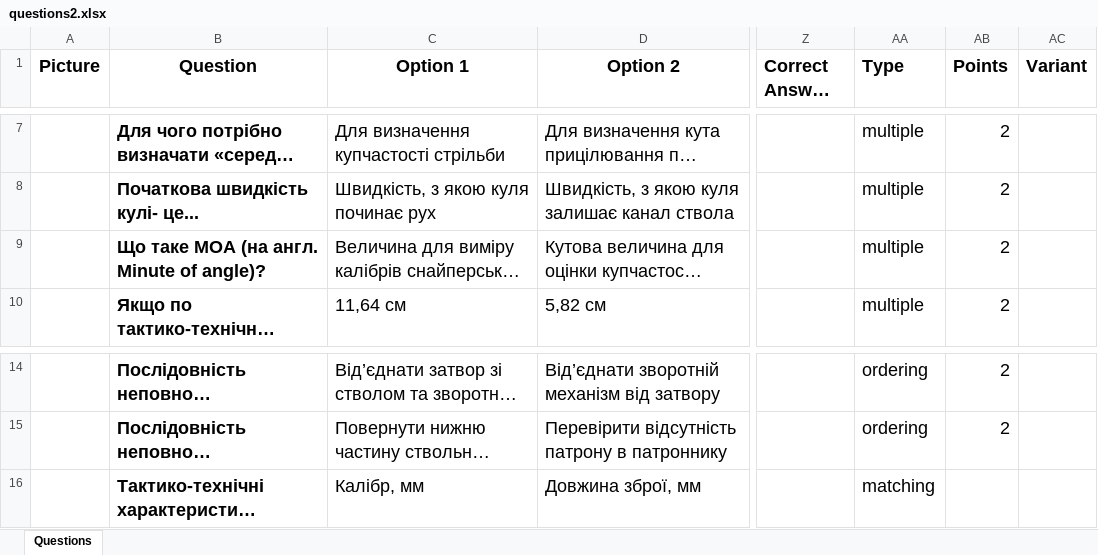
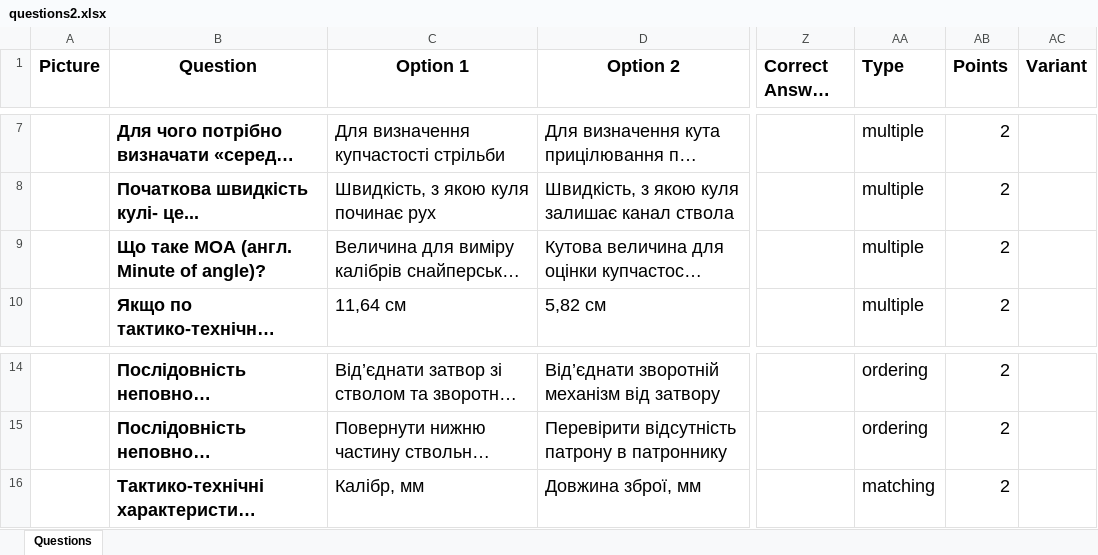
Before and after one commit to alphacentertest/alphatesting, an Excel workbook: questions2.xlsx, sheet Questions, drawn as a sheet; only a part is shown, gaps mark what is left out; long unchanged cells end in …; values as stored, in another font and other column widths than the file's, no borders; the diff names each change by its address in the sheet, - before the commit and + after, or states it on an @@ line.

```diff
--- a/questions2.xlsx (sheet Questions)
+++ b/questions2.xlsx (sheet Questions)
-B9 (Question): Що таке MOA (на англ. Minute of angle)?
+B9 (Question): Що таке MOA (англ. Minute of angle)?
-AB16 (Points): (empty)
+AB16 (Points): 2
```
Also changed, not shown: 1 other file.
